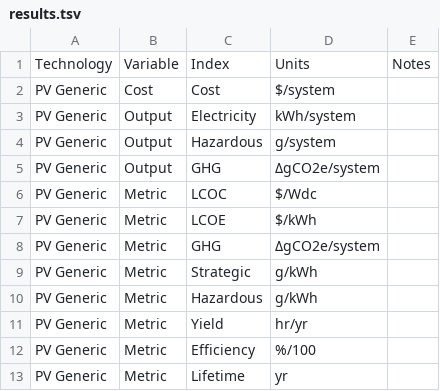
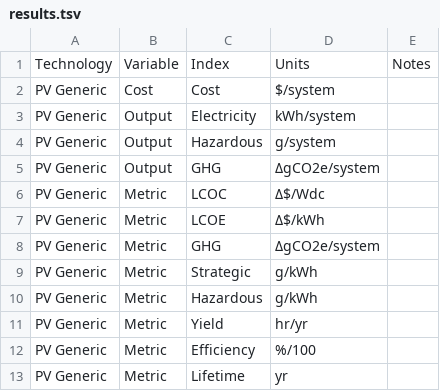
Before and after one commit to NREL/tyche, a TSV file: ioc-1/data/results.tsv, drawn as a sheet.

```diff
--- a/ioc-1/data/results.tsv
+++ b/ioc-1/data/results.tsv
@@ -5,4 +5,4 @@ PV Generic	Output	Hazardous	g/system
 PV Generic	Output	GHG	ΔgCO2e/system	
-PV Generic	Metric	LCOC	$/Wdc	
-PV Generic	Metric	LCOE	$/kWh	
+PV Generic	Metric	LCOC	Δ$/Wdc	
+PV Generic	Metric	LCOE	Δ$/kWh	
 PV Generic	Metric	GHG	ΔgCO2e/system	
```
Also changed, not shown: ioc-1/data/parameters.tsv, 2 other files.
